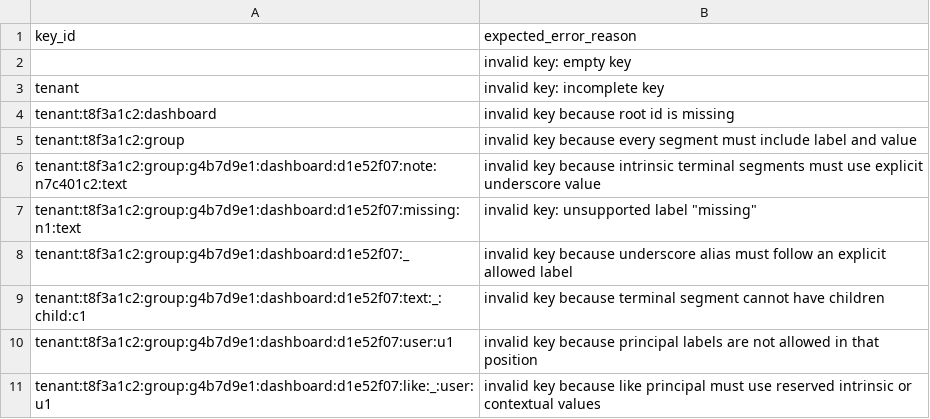
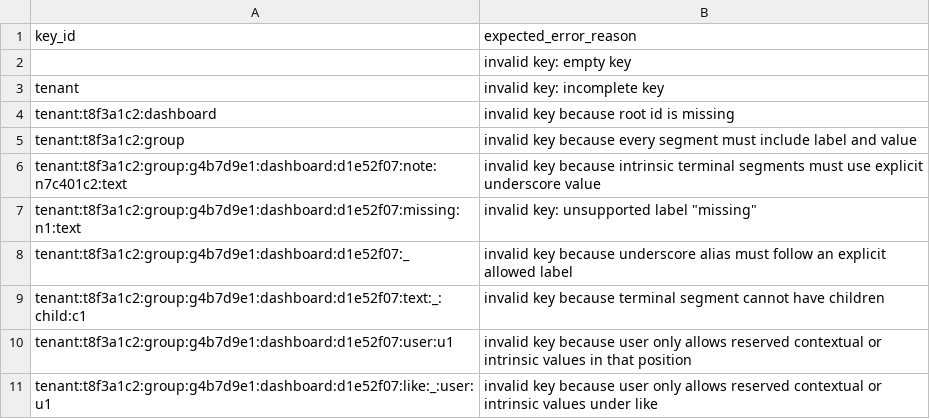
Before and after one commit to flarebyte/beaming_yggdrasil_key, a CSV file: doc/design-meta/examples/key-rejection-examples.csv, drawn as a sheet.

```diff
--- a/doc/design-meta/examples/key-rejection-examples.csv
+++ b/doc/design-meta/examples/key-rejection-examples.csv
@@ -9,3 +9,3 @@ tenant:t8f3a1c2:group:g4b7d9e1:dashboard:d1e52f07:_,invalid key because undersco
 tenant:t8f3a1c2:group:g4b7d9e1:dashboard:d1e52f07:text:_:child:c1,invalid key because terminal segment cannot have children
-tenant:t8f3a1c2:group:g4b7d9e1:dashboard:d1e52f07:user:u1,invalid key because principal labels are not allowed in that position
-tenant:t8f3a1c2:group:g4b7d9e1:dashboard:d1e52f07:like:_:user:u1,invalid key because like principal must use reserved intrinsic or contextual values
+tenant:t8f3a1c2:group:g4b7d9e1:dashboard:d1e52f07:user:u1,invalid key because user only allows reserved contextual or intrinsic values in that position
+tenant:t8f3a1c2:group:g4b7d9e1:dashboard:d1e52f07:like:_:user:u1,invalid key because user only allows reserved contextual or intrinsic values under like
```
Also changed, not shown: doc/design-meta/examples/derived-fields.csv, doc/design-meta/examples/key-acceptance-examples.csv, 3 other files.
